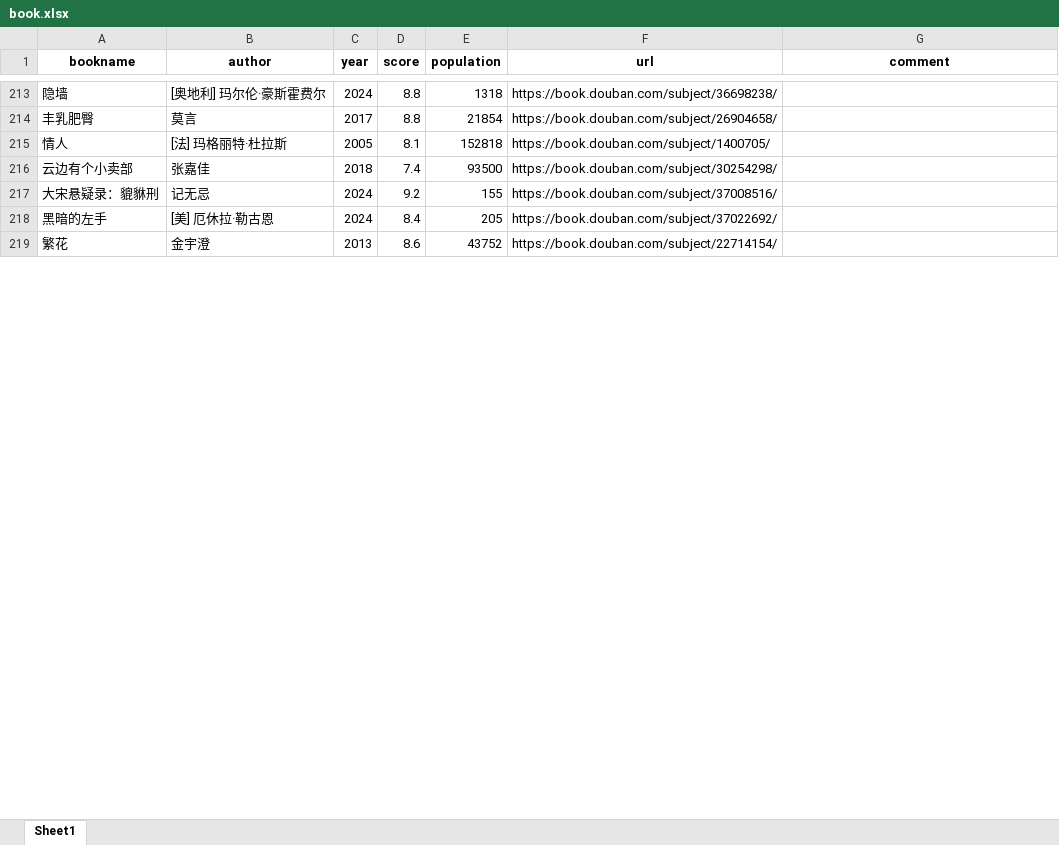
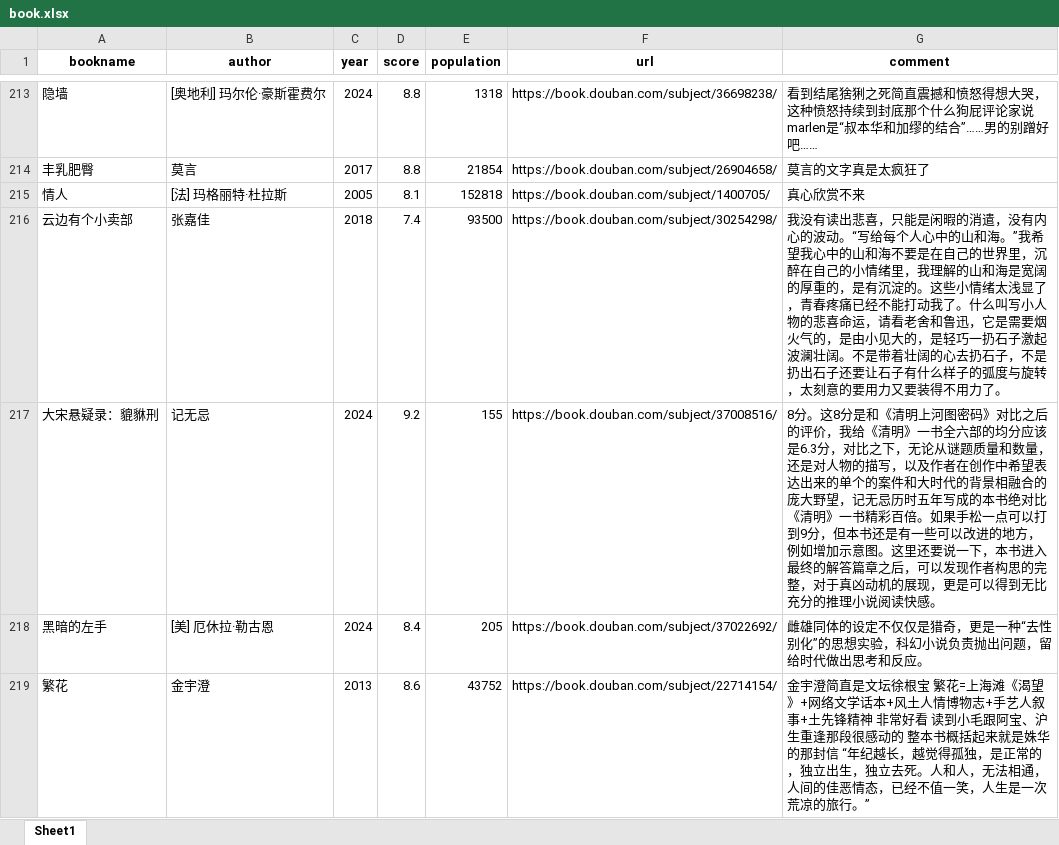
Before and after one commit to TakakuraMako/Python_Study, an Excel workbook: 豆瓣可视化/book.xlsx, sheet Sheet1, drawn as a sheet; only a part is shown, gaps mark what is left out; values as stored, in another font and other column widths than the file's, no borders; the diff covers the shown part only; the diff names each change by its address in the sheet, - before the commit and + after, or states it on an @@ line.

```diff
--- a/豆瓣可视化/book.xlsx (sheet Sheet1)
+++ b/豆瓣可视化/book.xlsx (sheet Sheet1)
-G213 (comment): (empty)
+G213 (comment): 看到结尾猞猁之死简直震撼和愤怒得想大哭，这种愤怒持续到封底那个什么狗屁评论家说marlen是“叔本华和加缪的结合”……男的别蹭好吧……
-G214 (comment): (empty)
+G214 (comment): 莫言的文字真是太疯狂了
-G215 (comment): (empty)
+G215 (comment): 真心欣赏不来
-G216 (comment): (empty)
+G216 (comment): 我没有读出悲喜，只能是闲暇的消遣，没有内心的波动。“写给每个人心中的山和海。”我希望我心中的山和海不要是在自己的世界里，沉醉在自己的小情绪里，我理解的山和海是宽阔的厚重的，是有沉淀的。这些小情绪太浅显了，青春疼痛已经不能打动我了。什么叫写小人物的悲喜命运，请看老舍和鲁迅，它是需要烟火气的，是由小见大的，是轻巧一扔石子激起波澜壮阔。不是带着壮阔的心去扔石子，不是扔出石子还要让石子有什么样子的弧度与旋转，太刻意的要用力又要装得不用力了。
-G217 (comment): (empty)
+G217 (comment): 8分。这8分是和《清明上河图密码》对比之后的评价，我给《清明》一书全六部的均分应该是6.3分，对比之下，无论从谜题质量和数量，还是对人物的描写，以及作者在创作中希望表达出来的单个的案件和大时代的背景相融合的庞大野望，记无忌历时五年写成的本书绝对比《清明》一书精彩百倍。如果手松一点可以打到9分，但本书还是有一些可以改进的地方，例如增加示意图。这里还要说一下，本书进入最终的解答篇章之后，可以发现作者构思的完整，对于真凶动机的展现，更是可以得到无比充分的推理小说阅读快感。
-G218 (comment): (empty)
+G218 (comment): 雌雄同体的设定不仅仅是猎奇，更是一种“去性别化”的思想实验，科幻小说负责抛出问题，留给时代做出思考和反应。
-G219 (comment): (empty)
+G219 (comment): 金宇澄简直是文坛徐根宝 繁花=上海滩《渴望》+网络文学话本+风土人情博物志+手艺人叙事+土先锋精神 非常好看 读到小毛跟阿宝、沪生重逢那段很感动的 整本书概括起来就是姝华的那封信 “年纪越长，越觉得孤独，是正常的，独立出生，独立去死。人和人，无法相通，人间的佳恶情态，已经不值一笑，人生是一次荒凉的旅行。”
```
Also changed, not shown: 33 edited cells elsewhere in this sheet, 10 other files.
